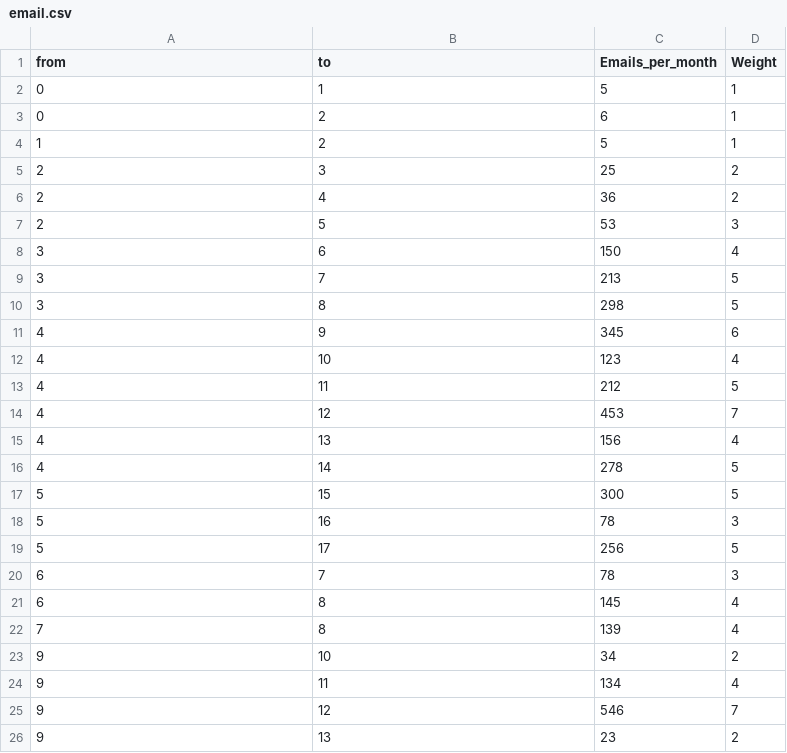
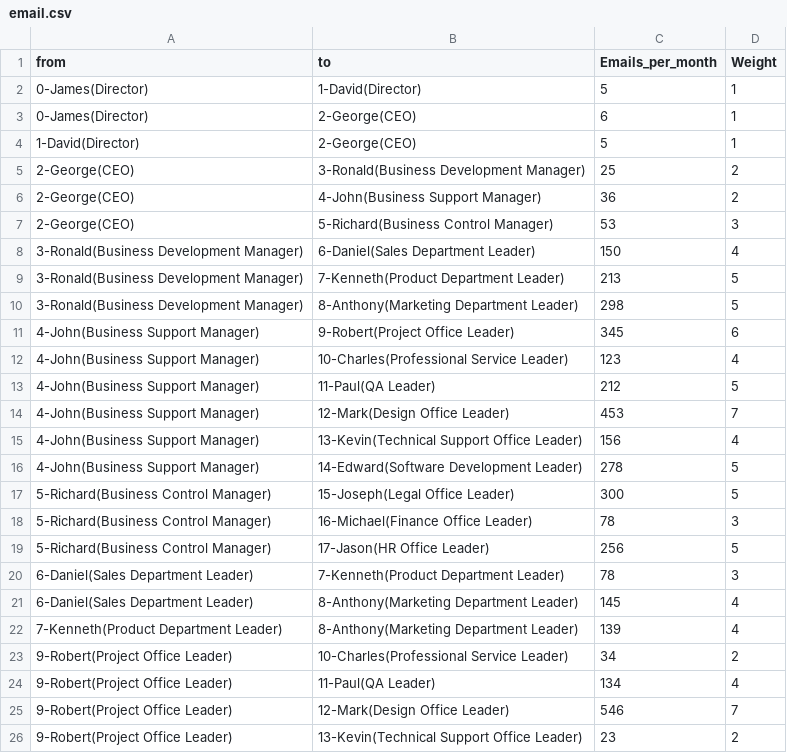
Before and after one commit to 13020363/UTS_ML2019_ID13020363, a CSV file: DVVA/A3/email.csv, drawn as a sheet; only a part is shown; the diff covers the shown part only.

```diff
--- a/DVVA/A3/email.csv
+++ b/DVVA/A3/email.csv
@@ -1,26 +1,26 @@
 from,to,Emails_per_month,Weight
-0,1,5,1
-0,2,6,1
-1,2,5,1
-2,3,25,2
-2,4,36,2
-2,5,53,3
-3,6,150,4
-3,7,213,5
-3,8,298,5
-4,9,345,6
-4,10,123,4
-4,11,212,5
-4,12,453,7
-4,13,156,4
-4,14,278,5
-5,15,300,5
-5,16,78,3
-5,17,256,5
-6,7,78,3
-6,8,145,4
-7,8,139,4
-9,10,34,2
-9,11,134,4
-9,12,546,7
-9,13,23,2
+0-James(Director),1-David(Director),5,1
+0-James(Director),2-George(CEO),6,1
+1-David(Director),2-George(CEO),5,1
+2-George(CEO),3-Ronald(Business Development Manager),25,2
+2-George(CEO),4-John(Business Support Manager),36,2
+2-George(CEO),5-Richard(Business Control Manager),53,3
+3-Ronald(Business Development Manager),6-Daniel(Sales Department Leader),150,4
+3-Ronald(Business Development Manager),7-Kenneth(Product Department Leader),213,5
+3-Ronald(Business Development Manager),8-Anthony(Marketing Department Leader),298,5
+4-John(Business Support Manager),9-Robert(Project Office Leader),345,6
+4-John(Business Support Manager),10-Charles(Professional Service Leader),123,4
+4-John(Business Support Manager),11-Paul(QA Leader),212,5
+4-John(Business Support Manager),12-Mark(Design Office Leader),453,7
+4-John(Business Support Manager),13-Kevin(Technical Support Office Leader),156,4
+4-John(Business Support Manager),14-Edward(Software Development Leader),278,5
+5-Richard(Business Control Manager),15-Joseph(Legal Office Leader),300,5
+5-Richard(Business Control Manager),16-Michael(Finance Office Leader),78,3
+5-Richard(Business Control Manager),17-Jason(HR Office Leader),256,5
+6-Daniel(Sales Department Leader),7-Kenneth(Product Department Leader),78,3
+6-Daniel(Sales Department Leader),8-Anthony(Marketing Department Leader),145,4
+7-Kenneth(Product Department Leader),8-Anthony(Marketing Department Leader),139,4
+9-Robert(Project Office Leader),10-Charles(Professional Service Leader),34,2
+9-Robert(Project Office Leader),11-Paul(QA Leader),134,4
+9-Robert(Project Office Leader),12-Mark(Design Office Leader),546,7
+9-Robert(Project Office Leader),13-Kevin(Technical Support Office Leader),23,2
```
Also changed, not shown: 40 edited cells elsewhere in this file, 1 other file.
